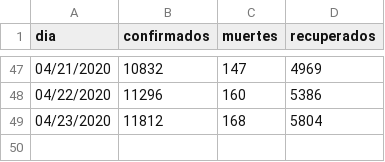
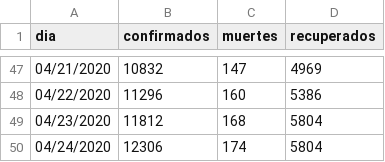
Before and after one commit to jorgeperezrojas/covid19-data, a CSV file: csv/resumen_nacional.csv, drawn as a sheet; only a part is shown, gaps mark what is left out; the diff names each change by its address in the sheet, - before the commit and + after, or states it on an @@ line.

```diff
--- a/csv/resumen_nacional.csv
+++ b/csv/resumen_nacional.csv
+row 50: 04/24/2020 | 12306 | 174 | 5804
```
Also changed, not shown: csv/confirmados.csv, csv/muertes.csv.
